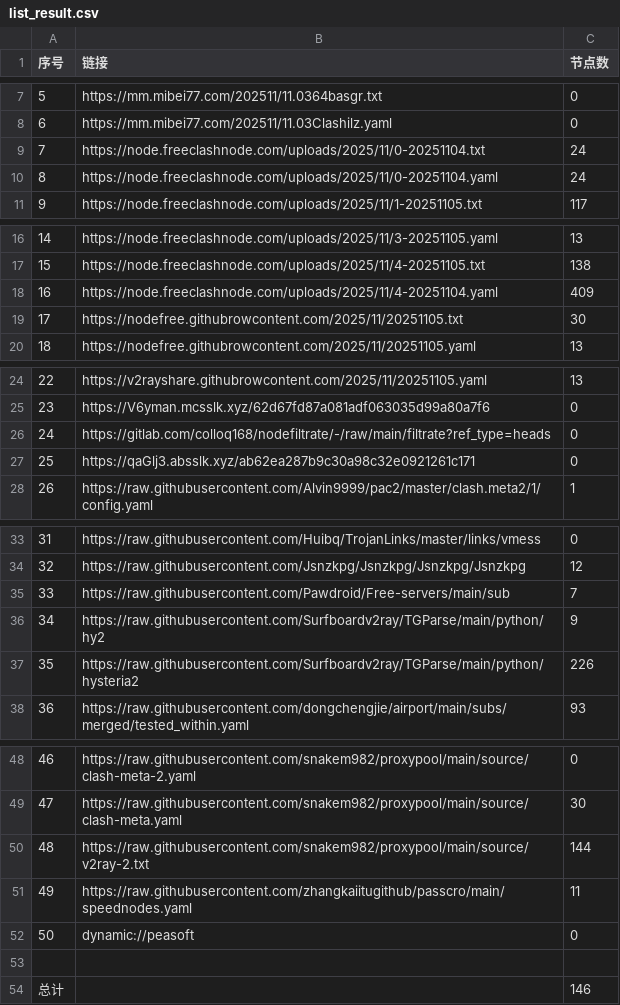
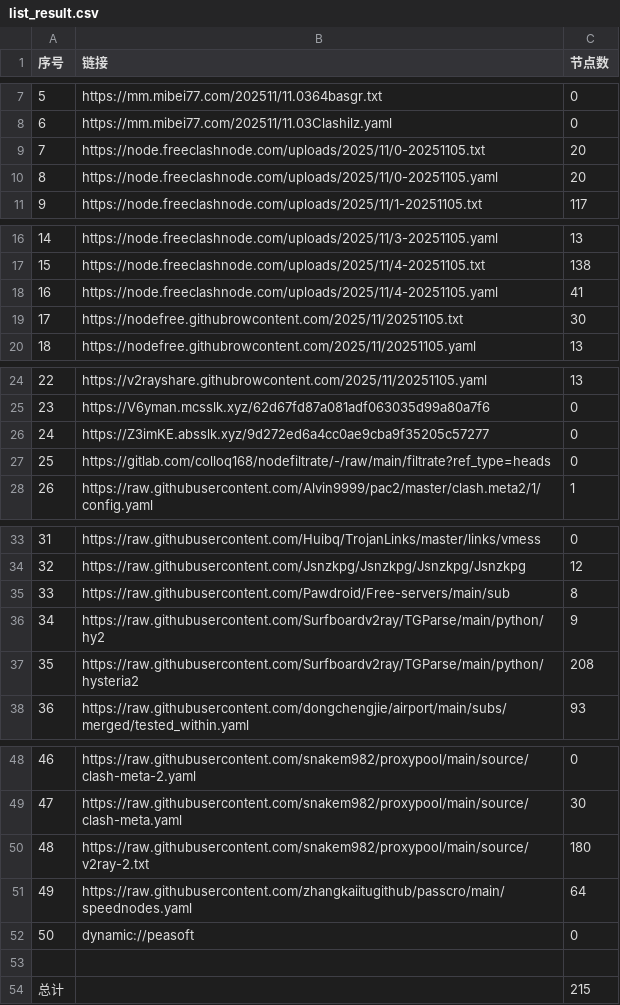
Before and after one commit to eshao731/AutoMergePublicNodes, a CSV file: list_result.csv, drawn as a sheet; only a part is shown, gaps mark what is left out.

```diff
--- a/list_result.csv
+++ b/list_result.csv
@@ -8,4 +8,4 @@
 6,https://mm.mibei77.com/202511/11.03Clashilz.yaml,0
-7,https://node.freeclashnode.com/uploads/2025/11/0-20251104.txt,24
-8,https://node.freeclashnode.com/uploads/2025/11/0-20251104.yaml,24
+7,https://node.freeclashnode.com/uploads/2025/11/0-20251105.txt,20
+8,https://node.freeclashnode.com/uploads/2025/11/0-20251105.yaml,20
 9,https://node.freeclashnode.com/uploads/2025/11/1-20251105.txt,117
@@ -17,3 +17,3 @@
 15,https://node.freeclashnode.com/uploads/2025/11/4-20251105.txt,138
-16,https://node.freeclashnode.com/uploads/2025/11/4-20251104.yaml,409
+16,https://node.freeclashnode.com/uploads/2025/11/4-20251105.yaml,41
 17,https://nodefree.githubrowcontent.com/2025/11/20251105.txt,30
@@ -25,4 +25,4 @@
 23,https://V6yman.mcsslk.xyz/62d67fd87a081adf063035d99a80a7f6,0
-24,https://gitlab.com/colloq168/nodefiltrate/-/raw/main/filtrate?ref_type=heads,0
-25,https://qaGlj3.absslk.xyz/ab62ea287b9c30a98c32e0921261c171,0
+24,https://Z3imKE.absslk.xyz/9d272ed6a4cc0ae9cba9f35205c57277,0
+25,https://gitlab.com/colloq168/nodefiltrate/-/raw/main/filtrate?ref_type=heads,0
 26,https://raw.githubusercontent.com/Alvin9999/pac2/master/clash.meta2/1/config.yaml,1
@@ -34,5 +34,5 @@
 32,https://raw.githubusercontent.com/Jsnzkpg/Jsnzkpg/Jsnzkpg/Jsnzkpg,12
-33,https://raw.githubusercontent.com/Pawdroid/Free-servers/main/sub,7
+33,https://raw.githubusercontent.com/Pawdroid/Free-servers/main/sub,8
 34,https://raw.githubusercontent.com/Surfboardv2ray/TGParse/main/python/hy2,9
-35,https://raw.githubusercontent.com/Surfboardv2ray/TGParse/main/python/hysteria2,226
+35,https://raw.githubusercontent.com/Surfboardv2ray/TGParse/main/python/hysteria2,208
 36,https://raw.githubusercontent.com/dongchengjie/airport/main/subs/merged/tested_within.yaml,93
@@ -49,6 +49,6 @@
 47,https://raw.githubusercontent.com/snakem982/proxypool/main/source/clash-meta.yaml,30
-48,https://raw.githubusercontent.com/snakem982/proxypool/main/source/v2ray-2.txt,144
-49,https://raw.githubusercontent.com/zhangkaiitugithub/passcro/main/speednodes.yaml,11
+48,https://raw.githubusercontent.com/snakem982/proxypool/main/source/v2ray-2.txt,180
+49,https://raw.githubusercontent.com/zhangkaiitugithub/passcro/main/speednodes.yaml,64
 50,dynamic://peasoft,0
 
-总计,,146
+总计,,215
```
Also changed, not shown: 24 other files.
